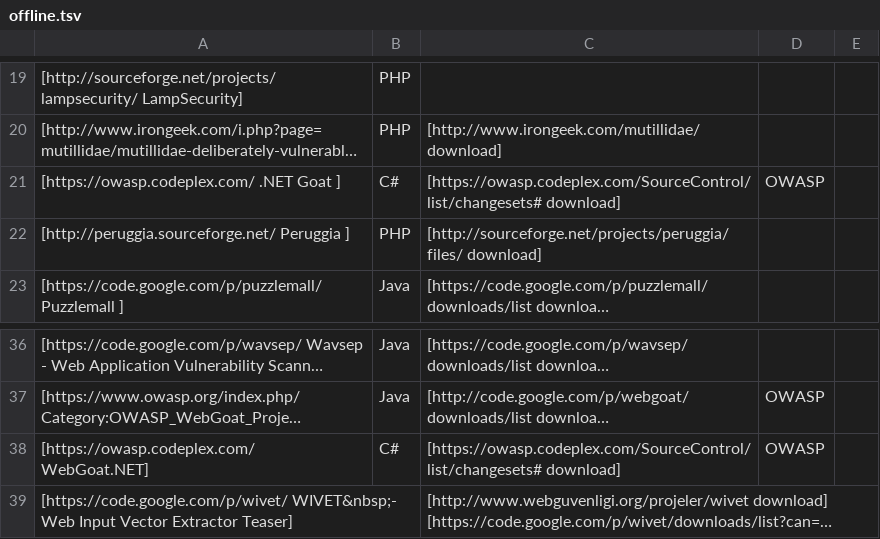
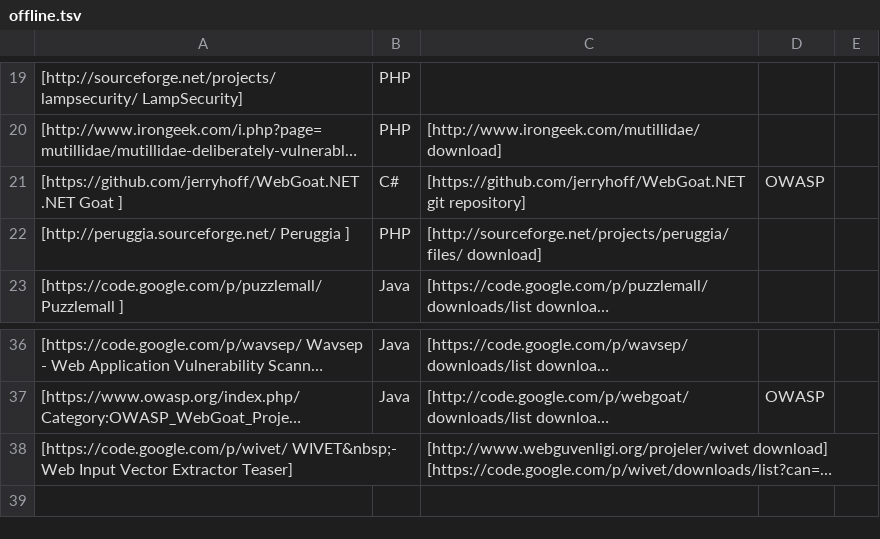
Before and after one commit to OWASP/OWASP-VWAD, a TSV file: src/offline.tsv, drawn as a sheet; only a part is shown, gaps mark what is left out; long unchanged cells end in …; the diff names each change by its address in the sheet, - before the commit and + after, or states it on an @@ line.

Commit message:
duplicate project with new url

```diff
--- a/src/offline.tsv
+++ b/src/offline.tsv
-A21: [https://owasp.codeplex.com/ .NET Goat…
+A21: [https://github.com/jerryhoff/WebGoat.NET .NET Goat…
-C21: [https://owasp.codeplex.com/SourceControl/list/changesets# download]
+C21: [https://github.com/jerryhoff/WebGoat.NET git repository]
-row 38: [https://owasp.codeplex.com/ WebGoat.NET] | C# | [https://owasp.codeplex.com/SourceControl/list/changesets# download] | OWASP
```
